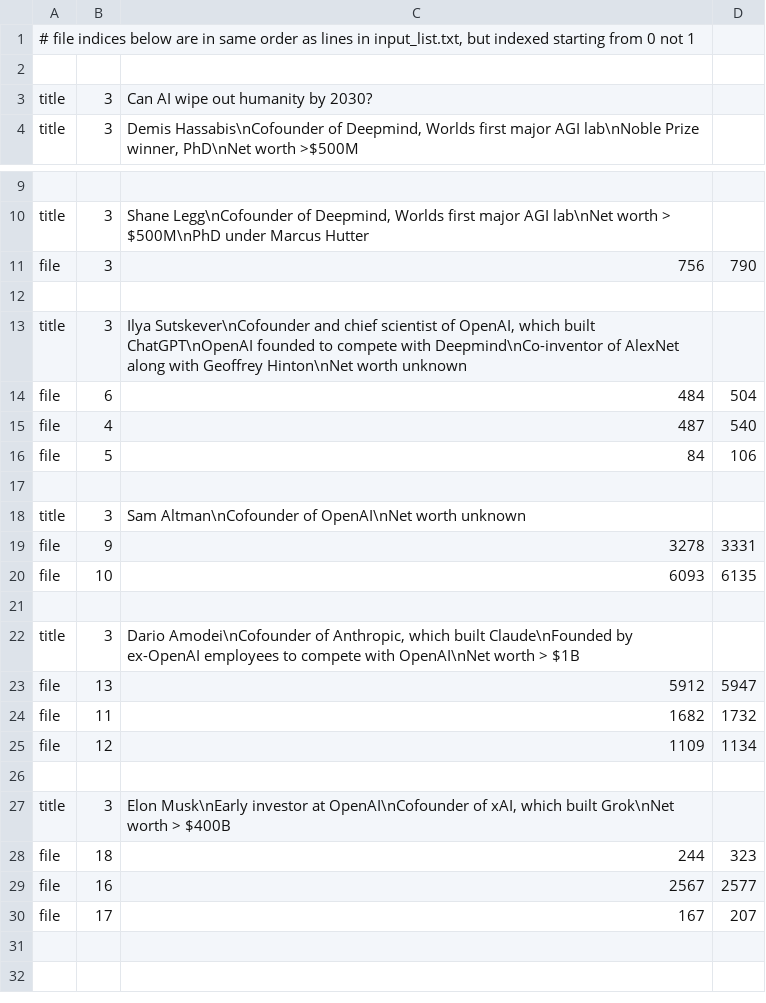
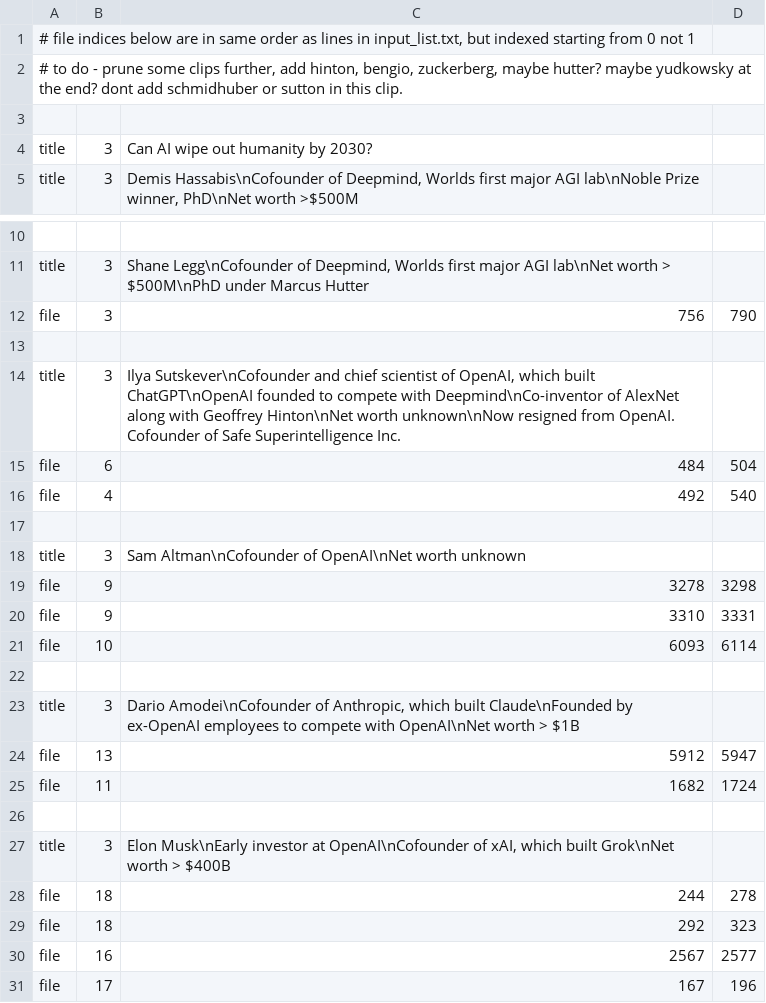
Before and after one commit to samueldashadrach/video_cutpaste, a TSV file: approach_2/data/segments.tsv, drawn as a sheet; only a part is shown, gaps mark what is left out.

```diff
--- a/approach_2/data/segments.tsv
+++ b/approach_2/data/segments.tsv
@@ -1,2 +1,3 @@
 # file indices below are in same order as lines in input_list.txt, but indexed starting from 0 not 1
+# to do - prune some clips further, add hinton, bengio, zuckerberg, maybe hutter? maybe yudkowsky at the end? dont add schmidhuber or sutton in this clip.
 
@@ -12,10 +13,10 @@ file	3	756	790
 
-title	3	Ilya Sutskever\nCofounder and chief scientist of OpenAI, which built ChatGPT\nOpenAI founded to compete with Deepmind\nCo-inventor of AlexNet along with Geoffrey Hinton\nNet worth unknown
+title	3	Ilya Sutskever\nCofounder and chief scientist of OpenAI, which built ChatGPT\nOpenAI founded to compete with Deepmind\nCo-inventor of AlexNet along with Geoffrey Hinton\nNet worth unknown\nNow resigned from OpenAI. Cofounder of Safe Superintelligence Inc.
 file	6	484	504
-file	4	487	540
-file	5	84	106
+file	4	492	540
 
 title	3	Sam Altman\nCofounder of OpenAI\nNet worth unknown
-file	9	3278	3331
-file	10	6093	6135
+file	9	3278	3298
+file	9	3310	3331
+file	10	6093	6114
 
@@ -23,8 +24,8 @@ title	3	Dario Amodei\nCofounder of Anthropic, which built Claude\nFounded by ex-
 file	13	5912	5947
-file	11	1682	1732
-file	12	1109	1134
+file	11	1682	1724
 
 title	3	Elon Musk\nEarly investor at OpenAI\nCofounder of xAI, which built Grok\nNet worth > $400B
-file	18	244	323
+file	18	244	278
+file	18	292	323
 file	16	2567	2577
-file	17	167	207
+file	17	167	196
```
Also changed, not shown: approach_2/data/segments_examples/misc.tsv.
